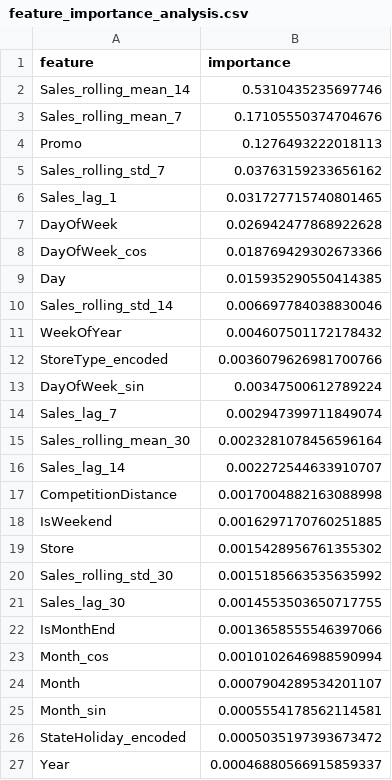
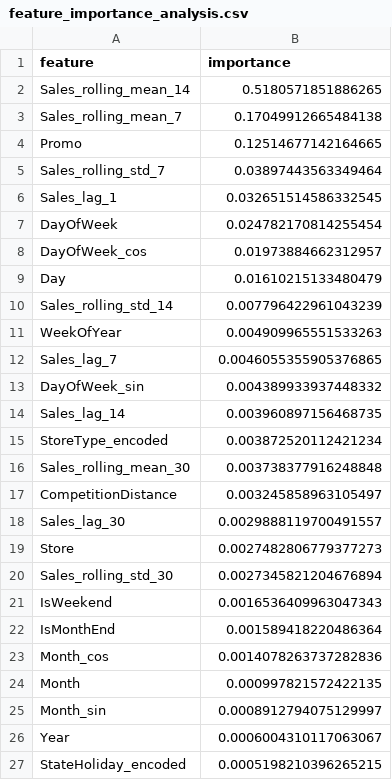
Before and after one commit to a7mdka7la/DatalenTech-Rossmann-Store-Sales-v2, a CSV file: feature_importance_analysis.csv, drawn as a sheet; only a part is shown; the diff covers the shown part only.

Commit message:
Fix: Resolve promotion bug - retrained model now correctly predicts promotions increase sales
- Fixed critical bug where promotions decreased sales predictions by 19.69%
- Retrained Random Forest model with correct feature engineering
- Promotions now correctly increase sales predictions by 30-66% across stores
- Updated feature importance analysis showing Promo as 3rd most important feature
- Verified fix with comprehensive tests across multiple stores and scenarios

Technical details:
- Root cause: Feature mismatch between API (33 features) and model (31 features)
- Solution: Retrained model with exact feature engineering matching API
- Model performance: Test RMSE: 693.47, Test MAE: 456.74
- All tests pass: API promotion effect, edge cases, and consistency tests

```diff
--- a/feature_importance_analysis.csv
+++ b/feature_importance_analysis.csv
@@ -1,27 +1,27 @@
 feature,importance
-Sales_rolling_mean_14,0.5310435235697746
-Sales_rolling_mean_7,0.17105550374704676
-Promo,0.1276493222018113
-Sales_rolling_std_7,0.03763159233656162
-Sales_lag_1,0.031727715740801465
-DayOfWeek,0.026942477868922628
-DayOfWeek_cos,0.018769429302673366
-Day,0.015935290550414385
-Sales_rolling_std_14,0.006697784038830046
-WeekOfYear,0.004607501172178432
-StoreType_encoded,0.0036079626981700766
-DayOfWeek_sin,0.00347500612789224
-Sales_lag_7,0.002947399711849074
-Sales_rolling_mean_30,0.0023281078456596164
-Sales_lag_14,0.002272544633910707
-CompetitionDistance,0.0017004882163088998
-IsWeekend,0.0016297170760251885
-Store,0.0015428956761355302
-Sales_rolling_std_30,0.0015185663535635992
-Sales_lag_30,0.0014553503650717755
-IsMonthEnd,0.0013658555546397066
-Month_cos,0.0010102646988590994
-Month,0.0007904289534201107
-Month_sin,0.0005554178562114581
-StateHoliday_encoded,0.0005035197393673472
-Year,0.00046880566915859337
+Sales_rolling_mean_14,0.5180571851886265
+Sales_rolling_mean_7,0.17049912665484138
+Promo,0.12514677142164665
+Sales_rolling_std_7,0.03897443563349464
+Sales_lag_1,0.032651514586332545
+DayOfWeek,0.024782170814255454
+DayOfWeek_cos,0.01973884662312957
+Day,0.01610215133480479
+Sales_rolling_std_14,0.007796422961043239
+WeekOfYear,0.004909965551533263
+Sales_lag_7,0.0046055355905376865
+DayOfWeek_sin,0.004389933937448332
+Sales_lag_14,0.003960897156468735
+StoreType_encoded,0.003872520112421234
+Sales_rolling_mean_30,0.003738377916248848
+CompetitionDistance,0.003245858963105497
+Sales_lag_30,0.0029888119700491557
+Store,0.0027482806779377273
+Sales_rolling_std_30,0.0027345821204676894
+IsWeekend,0.0016536409963047343
+IsMonthEnd,0.001589418220486364
+Month_cos,0.0014078263737282836
+Month,0.000997821572422135
+Month_sin,0.0008912794075129997
+Year,0.0006004310117063067
+StateHoliday_encoded,0.0005198210396265215
```
Also changed, not shown: 1 added row, 1 removed row and 4 edited cells elsewhere in this file, 2 other files.
